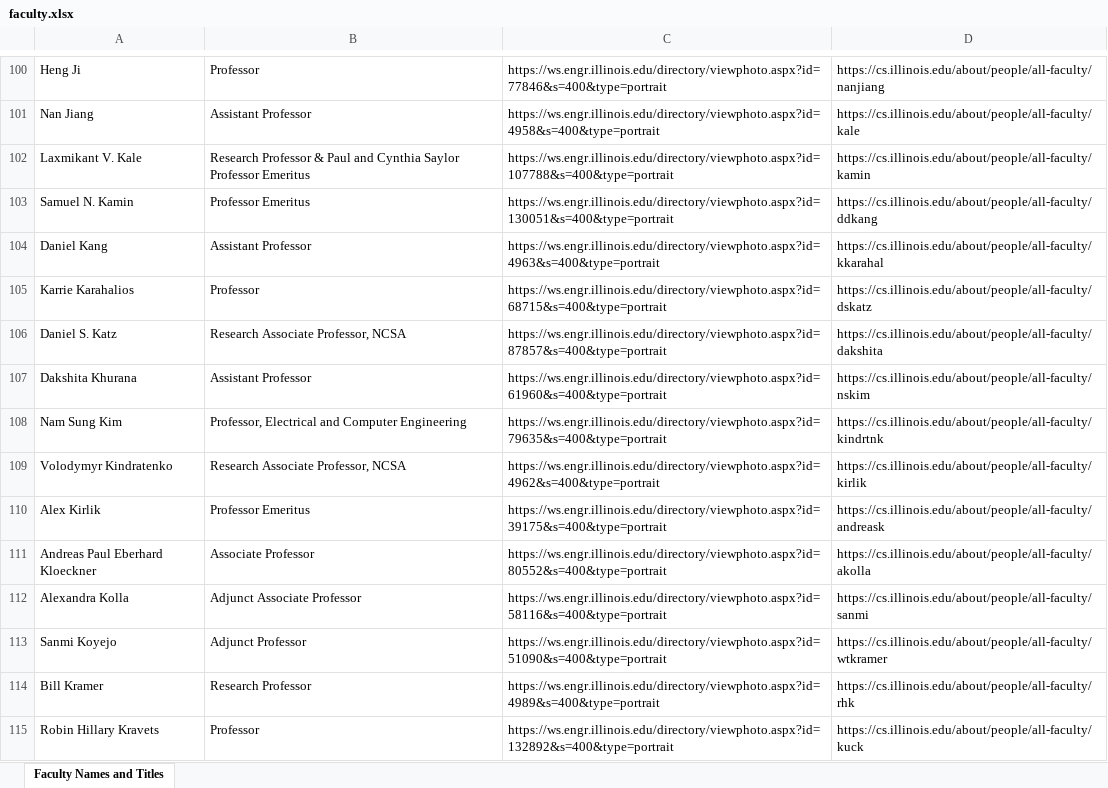
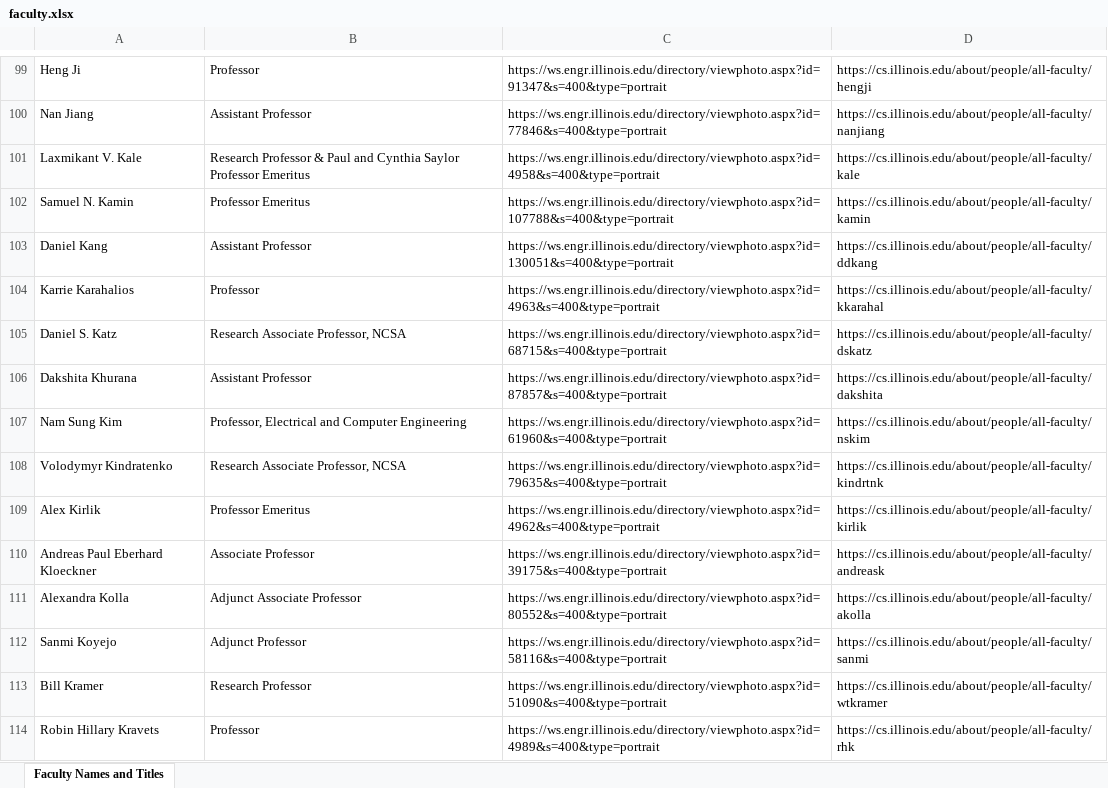
Before and after one commit to 18nanma/Advisor-Matching-System, an Excel workbook: server/faculty.xlsx, sheet Faculty Names and Titles, drawn as a sheet; only a part is shown, gaps mark what is left out; values as stored, in another font and other column widths than the file's, no borders; charts and pictures not drawn; addresses are those after the commit; the diff covers the shown part only; the diff names each change by its address in the sheet, - before the commit and + after, or states it on an @@ line.

```diff
--- a/server/faculty.xlsx (sheet Faculty Names and Titles)
+++ b/server/faculty.xlsx (sheet Faculty Names and Titles)
-C99: https://ws.engr.illinois.edu/directory/viewphoto.aspx?id=77846&s=400&type=portrait
+C99: https://ws.engr.illinois.edu/directory/viewphoto.aspx?id=91347&s=400&type=portrait
-D99: https://cs.illinois.edu/about/people/all-faculty/nanjiang
+D99: https://cs.illinois.edu/about/people/all-faculty/hengji
-C100: https://ws.engr.illinois.edu/directory/viewphoto.aspx?id=4958&s=400&type=portrait
+C100: https://ws.engr.illinois.edu/directory/viewphoto.aspx?id=77846&s=400&type=portrait
-D100: https://cs.illinois.edu/about/people/all-faculty/kale
+D100: https://cs.illinois.edu/about/people/all-faculty/nanjiang
-C101: https://ws.engr.illinois.edu/directory/viewphoto.aspx?id=107788&s=400&type=portrait
+C101: https://ws.engr.illinois.edu/directory/viewphoto.aspx?id=4958&s=400&type=portrait
-D101: https://cs.illinois.edu/about/people/all-faculty/kamin
+D101: https://cs.illinois.edu/about/people/all-faculty/kale
-C102: https://ws.engr.illinois.edu/directory/viewphoto.aspx?id=130051&s=400&type=portrait
+C102: https://ws.engr.illinois.edu/directory/viewphoto.aspx?id=107788&s=400&type=portrait
-D102: https://cs.illinois.edu/about/people/all-faculty/ddkang
+D102: https://cs.illinois.edu/about/people/all-faculty/kamin
-C103: https://ws.engr.illinois.edu/directory/viewphoto.aspx?id=4963&s=400&type=portrait
+C103: https://ws.engr.illinois.edu/directory/viewphoto.aspx?id=130051&s=400&type=portrait
-D103: https://cs.illinois.edu/about/people/all-faculty/kkarahal
+D103: https://cs.illinois.edu/about/people/all-faculty/ddkang
-C104: https://ws.engr.illinois.edu/directory/viewphoto.aspx?id=68715&s=400&type=portrait
+C104: https://ws.engr.illinois.edu/directory/viewphoto.aspx?id=4963&s=400&type=portrait
-D104: https://cs.illinois.edu/about/people/all-faculty/dskatz
+D104: https://cs.illinois.edu/about/people/all-faculty/kkarahal
-C105: https://ws.engr.illinois.edu/directory/viewphoto.aspx?id=87857&s=400&type=portrait
+C105: https://ws.engr.illinois.edu/directory/viewphoto.aspx?id=68715&s=400&type=portrait
-D105: https://cs.illinois.edu/about/people/all-faculty/dakshita
+D105: https://cs.illinois.edu/about/people/all-faculty/dskatz
-C106: https://ws.engr.illinois.edu/directory/viewphoto.aspx?id=61960&s=400&type=portrait
+C106: https://ws.engr.illinois.edu/directory/viewphoto.aspx?id=87857&s=400&type=portrait
-D106: https://cs.illinois.edu/about/people/all-faculty/nskim
+D106: https://cs.illinois.edu/about/people/all-faculty/dakshita
-C107: https://ws.engr.illinois.edu/directory/viewphoto.aspx?id=79635&s=400&type=portrait
+C107: https://ws.engr.illinois.edu/directory/viewphoto.aspx?id=61960&s=400&type=portrait
-D107: https://cs.illinois.edu/about/people/all-faculty/kindrtnk
+D107: https://cs.illinois.edu/about/people/all-faculty/nskim
-C108: https://ws.engr.illinois.edu/directory/viewphoto.aspx?id=4962&s=400&type=portrait
+C108: https://ws.engr.illinois.edu/directory/viewphoto.aspx?id=79635&s=400&type=portrait
-D108: https://cs.illinois.edu/about/people/all-faculty/kirlik
+D108: https://cs.illinois.edu/about/people/all-faculty/kindrtnk
-C109: https://ws.engr.illinois.edu/directory/viewphoto.aspx?id=39175&s=400&type=portrait
+C109: https://ws.engr.illinois.edu/directory/viewphoto.aspx?id=4962&s=400&type=portrait
-D109: https://cs.illinois.edu/about/people/all-faculty/andreask
+D109: https://cs.illinois.edu/about/people/all-faculty/kirlik
-C110: https://ws.engr.illinois.edu/directory/viewphoto.aspx?id=80552&s=400&type=portrait
+C110: https://ws.engr.illinois.edu/directory/viewphoto.aspx?id=39175&s=400&type=portrait
-D110: https://cs.illinois.edu/about/people/all-faculty/akolla
+D110: https://cs.illinois.edu/about/people/all-faculty/andreask
-C111: https://ws.engr.illinois.edu/directory/viewphoto.aspx?id=58116&s=400&type=portrait
+C111: https://ws.engr.illinois.edu/directory/viewphoto.aspx?id=80552&s=400&type=portrait
-D111: https://cs.illinois.edu/about/people/all-faculty/sanmi
+D111: https://cs.illinois.edu/about/people/all-faculty/akolla
-C112: https://ws.engr.illinois.edu/directory/viewphoto.aspx?id=51090&s=400&type=portrait
+C112: https://ws.engr.illinois.edu/directory/viewphoto.aspx?id=58116&s=400&type=portrait
-D112: https://cs.illinois.edu/about/people/all-faculty/wtkramer
+D112: https://cs.illinois.edu/about/people/all-faculty/sanmi
-C113: https://ws.engr.illinois.edu/directory/viewphoto.aspx?id=4989&s=400&type=portrait
+C113: https://ws.engr.illinois.edu/directory/viewphoto.aspx?id=51090&s=400&type=portrait
-D113: https://cs.illinois.edu/about/people/all-faculty/rhk
+D113: https://cs.illinois.edu/about/people/all-faculty/wtkramer
-C114: https://ws.engr.illinois.edu/directory/viewphoto.aspx?id=132892&s=400&type=portrait
+C114: https://ws.engr.illinois.edu/directory/viewphoto.aspx?id=4989&s=400&type=portrait
-D114: https://cs.illinois.edu/about/people/all-faculty/kuck
+D114: https://cs.illinois.edu/about/people/all-faculty/rhk
```
Also changed, not shown: 1 removed row and 292 edited cells elsewhere in this sheet, charts or pictures, 10 other files.
